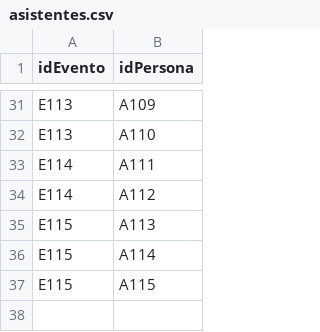
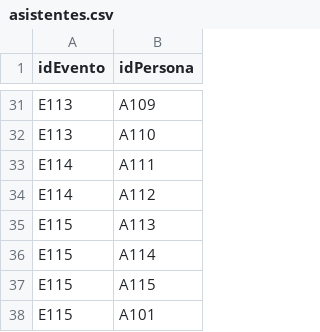
Before and after one commit to marselomorales/Eventos-Universidad, a CSV file: data/asistentes.csv, drawn as a sheet; only a part is shown, gaps mark what is left out.

```diff
--- a/data/asistentes.csv
+++ b/data/asistentes.csv
@@ -37 +37,2 @@ E115;A114
 E115;A115
+E115;A101
```
Also changed, not shown: 4 other files.
